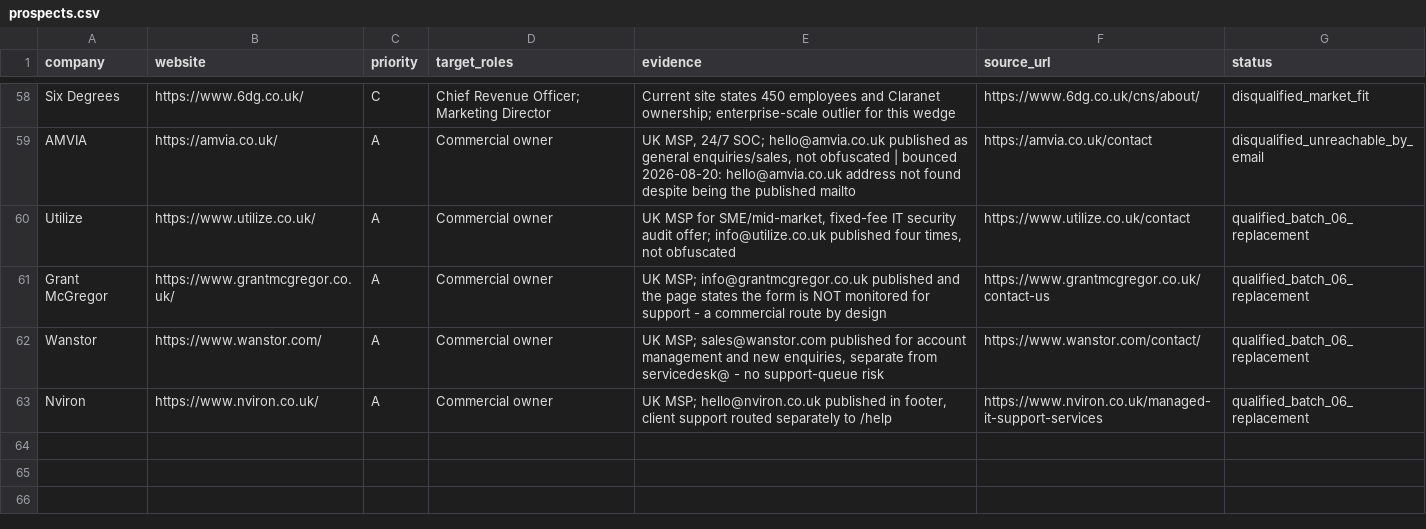
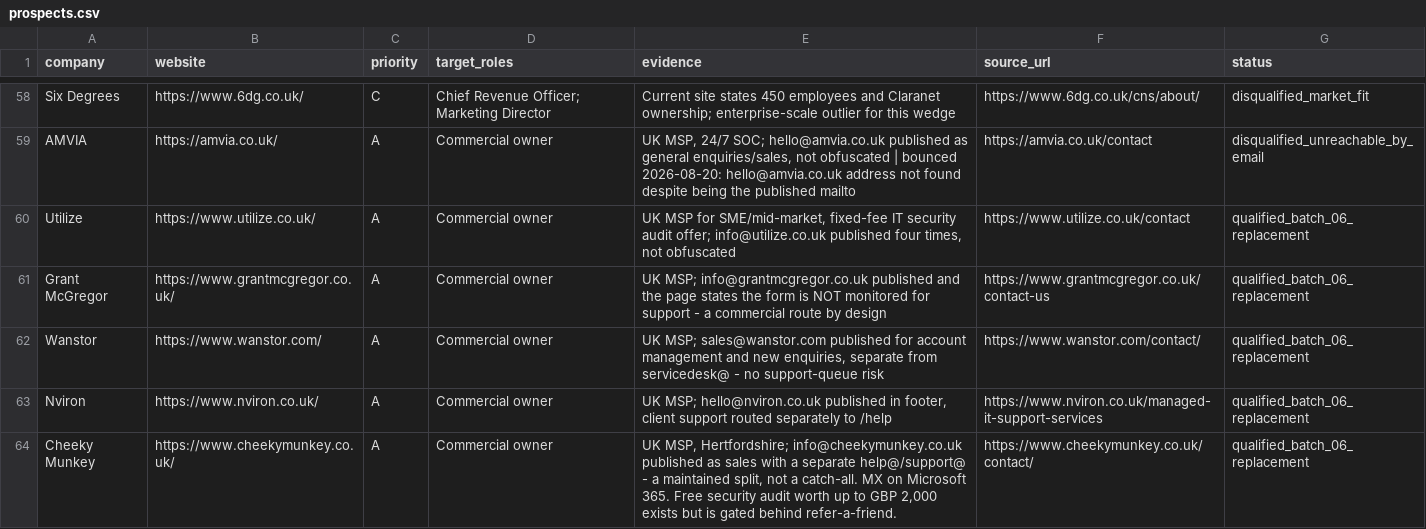
Before and after one commit to Thepluscode/ai-growth-engineering, a CSV file: experiments/EXP-ACQ-0001/prospects.csv, drawn as a sheet; only a part is shown, gaps mark what is left out.

```diff
--- a/experiments/EXP-ACQ-0001/prospects.csv
+++ b/experiments/EXP-ACQ-0001/prospects.csv
@@ -63 +63,2 @@ Wanstor,https://www.wanstor.com/,A,Commercial owner,"UK MSP; sales@wanstor.com p
 Nviron,https://www.nviron.co.uk/,A,Commercial owner,"UK MSP; hello@nviron.co.uk published in footer, client support routed separately to /help",https://www.nviron.co.uk/managed-it-support-services,qualified_batch_06_replacement
+Cheeky Munkey,https://www.cheekymunkey.co.uk/,A,Commercial owner,"UK MSP, Hertfordshire; info@cheekymunkey.co.uk published as sales with a separate help@/support@ - a maintained split, not a catch-all. MX on Microsoft 365. Free security audit worth up to GBP 2,000 exists but is gated behind refer-a-friend.",https://www.cheekymunkey.co.uk/contact/,qualified_batch_06_replacement
```
Also changed, not shown: experiments/EXP-ACQ-0001/sales/outreach.csv, 1 other file.
